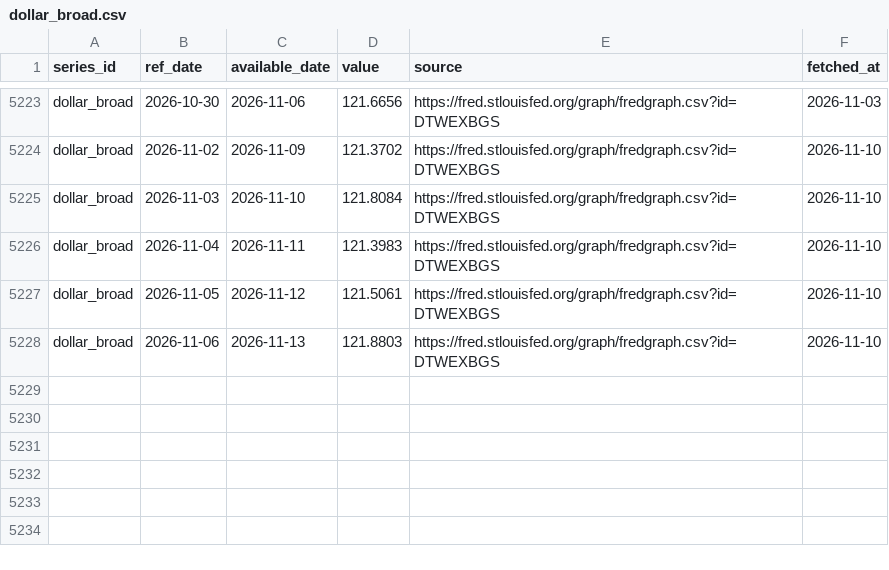
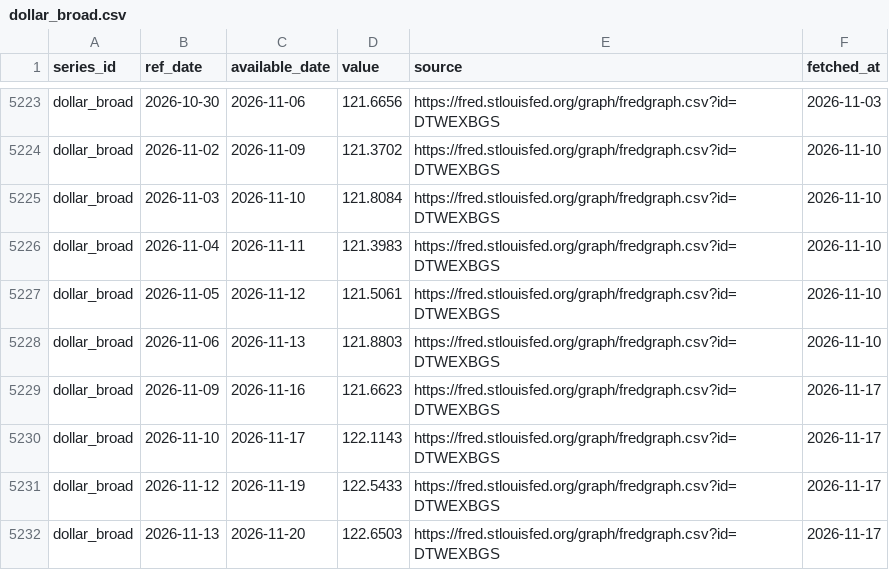
Before and after one commit to Shawhir/Commodities, a CSV file: data/store/dollar_broad.csv, drawn as a sheet; only a part is shown, gaps mark what is left out; the diff names each change by its address in the sheet, - before the commit and + after, or states it on an @@ line.

Commit message:
data: daily run 2026-11-17

```diff
--- a/data/store/dollar_broad.csv
+++ b/data/store/dollar_broad.csv
+row 5229: dollar_broad | 2026-11-09 | 2026-11-16 | 121.6623 | https://fred.stlouisfed.org/graph/fredgraph.csv?id=DTWEXBGS | 2026-11-17
+row 5230: dollar_broad | 2026-11-10 | 2026-11-17 | 122.1143 | https://fred.stlouisfed.org/graph/fredgraph.csv?id=DTWEXBGS | 2026-11-17
+row 5231: dollar_broad | 2026-11-12 | 2026-11-19 | 122.5433 | https://fred.stlouisfed.org/graph/fredgraph.csv?id=DTWEXBGS | 2026-11-17
+row 5232: dollar_broad | 2026-11-13 | 2026-11-20 | 122.6503 | https://fred.stlouisfed.org/graph/fredgraph.csv?id=DTWEXBGS | 2026-11-17
```
Also changed, not shown: data/store/breakeven_10y.csv, data/store/chf_3m_rate.csv, 25 other files.
